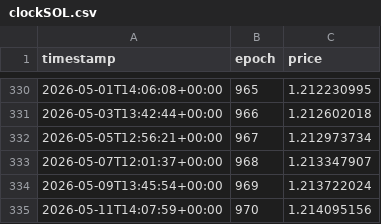
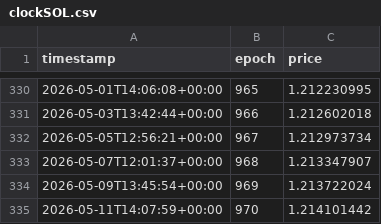
Before and after one commit to oligarchatelier/sol-stake-pool-apy, a CSV file: db/clockSOL.csv, drawn as a sheet; only a part is shown, gaps mark what is left out.

Commit message:
automated price update

```diff
--- a/db/clockSOL.csv
+++ b/db/clockSOL.csv
@@ -334,2 +334,2 @@ timestamp,epoch,price
 2026-05-09T13:45:54+00:00,969,1.213722024
-2026-05-11T14:07:59+00:00,970,1.214095156
+2026-05-11T14:07:59+00:00,970,1.214101442
```
Also changed, not shown: db/compassSOL.csv, db/jito.csv, 1 other file.
